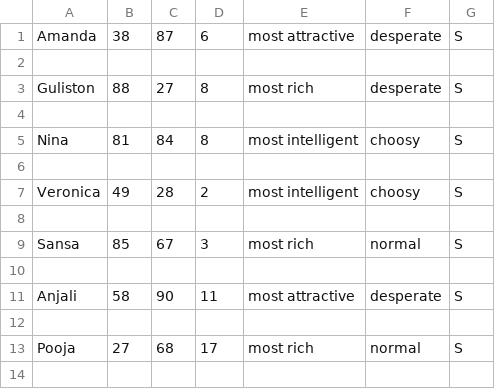
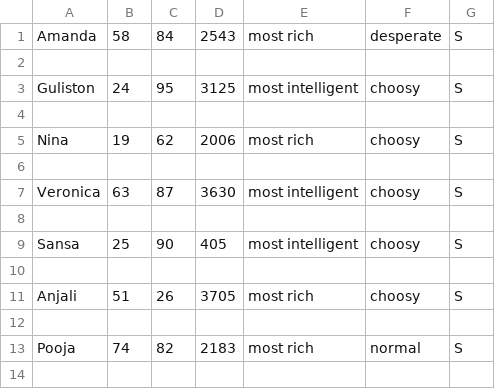
Before and after one commit to PPL-IIITA/ppl-assignment-19abhi71, a CSV file: Q_8/girls.csv, drawn as a sheet; only a part is shown; the diff covers the shown part only.

```diff
--- a/Q_8/girls.csv
+++ b/Q_8/girls.csv
@@ -1,14 +1,14 @@
-Amanda,38,87,6,most attractive,desperate,S
+Amanda,58,84,2543,most rich,desperate,S
 
-Guliston,88,27,8,most rich,desperate,S
+Guliston,24,95,3125,most intelligent,choosy,S
 
-Nina,81,84,8,most intelligent,choosy,S
+Nina,19,62,2006,most rich,choosy,S
 
-Veronica,49,28,2,most intelligent,choosy,S
+Veronica,63,87,3630,most intelligent,choosy,S
 
-Sansa,85,67,3,most rich,normal,S
+Sansa,25,90,405,most intelligent,choosy,S
 
-Anjali,58,90,11,most attractive,desperate,S
+Anjali,51,26,3705,most rich,choosy,S
 
-Pooja,27,68,17,most rich,normal,S
+Pooja,74,82,2183,most rich,normal,S
 
```
Also changed, not shown: 28 edited cells elsewhere in this file, Q_8/guys.csv, Q_9/girls.csv, 7 other files.
